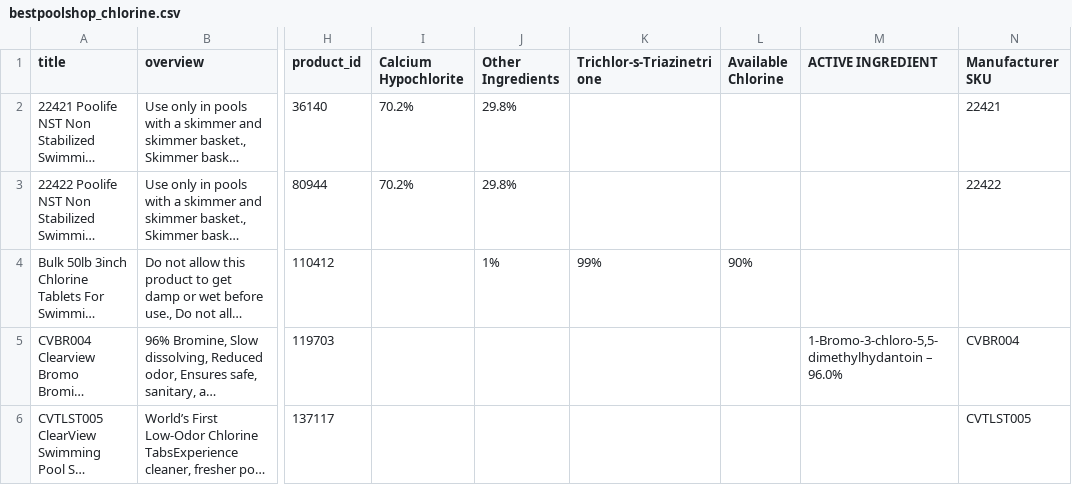
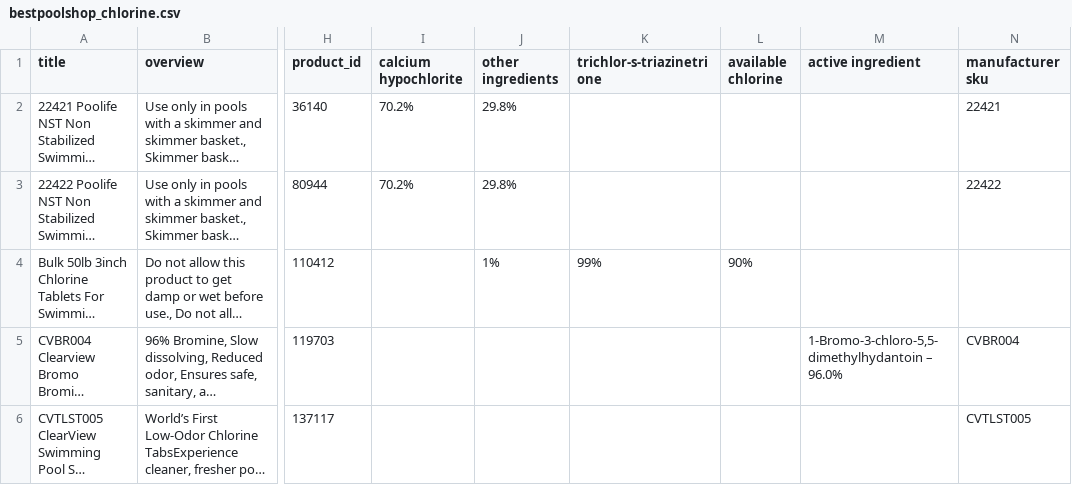
Before and after one commit to shubhbrainy/Fresh-Pool, a CSV file: bestpoolshop_chlorine.csv, drawn as a sheet; only a part is shown, gaps mark what is left out; long unchanged cells end in …; the diff names each change by its address in the sheet, - before the commit and + after, or states it on an @@ line.

```diff
--- a/bestpoolshop_chlorine.csv
+++ b/bestpoolshop_chlorine.csv
-I1: Calcium Hypochlorite
+I1: calcium hypochlorite
-J1: Other Ingredients
+J1: other ingredients
-K1: Trichlor-s-Triazinetrione
+K1: trichlor-s-triazinetrione
-L1: Available Chlorine
+L1: available chlorine
-M1: ACTIVE INGREDIENT
+M1: active ingredient
-N1: Manufacturer SKU
+N1: manufacturer sku
```
Also changed, not shown: chlorine_data.csv, epoolsupply_chlorine.csv, 7 other files.
